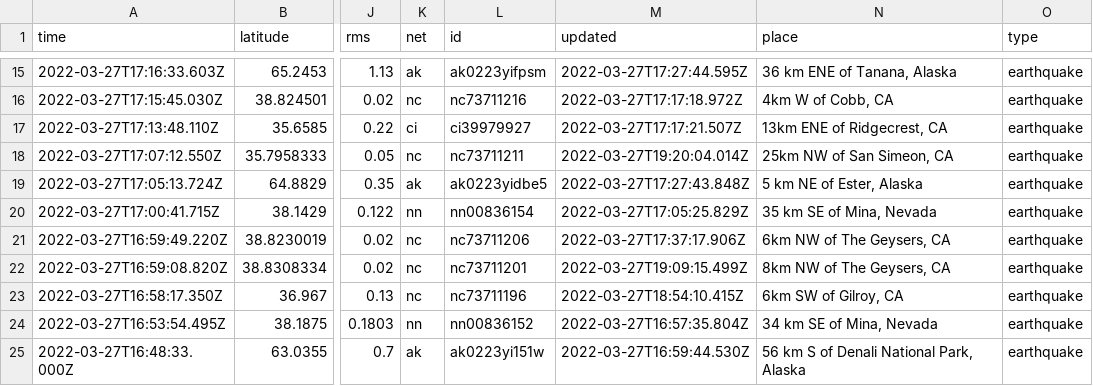
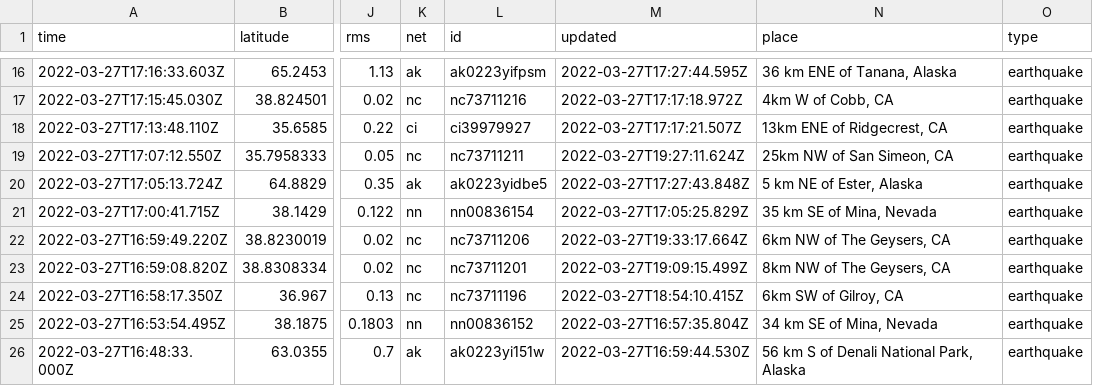
Before and after one commit to LauriNuoska/NICARharjoitus, a CSV file: usgs_current.csv, drawn as a sheet; only a part is shown, gaps mark what is left out; addresses are those after the commit; the diff covers the shown part only; the diff names each change by its address in the sheet, - before the commit and + after, or states it on an @@ line.

```diff
--- a/usgs_current.csv
+++ b/usgs_current.csv
-M19 (updated): 2022-03-27T19:20:04.014Z
+M19 (updated): 2022-03-27T19:27:11.624Z
-M22 (updated): 2022-03-27T17:37:17.906Z
+M22 (updated): 2022-03-27T19:33:17.664Z
```
Also changed, not shown: 2 added rows, 3 removed rows and 5 edited cells elsewhere in this file, 1 other file.
